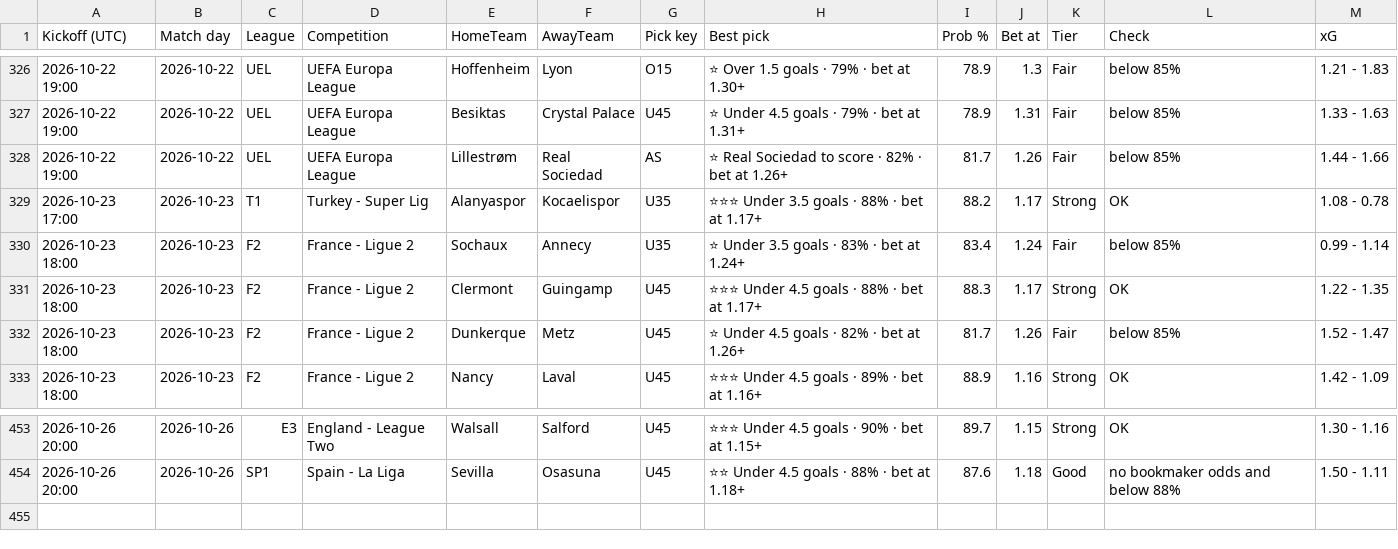
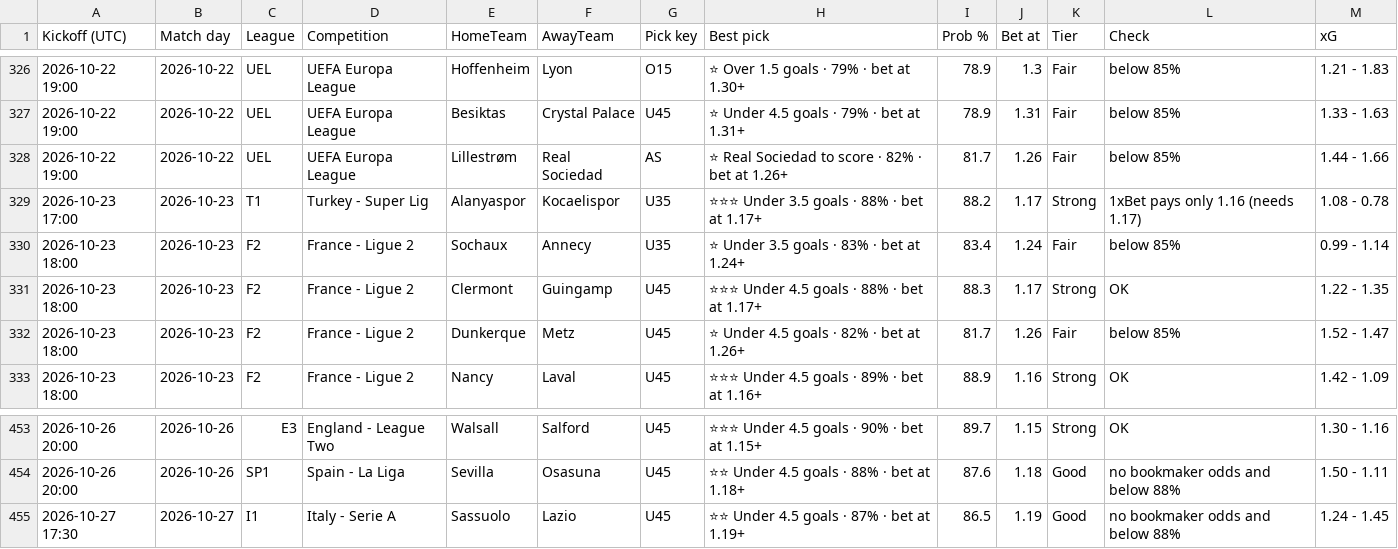
Before and after one commit to tambejasparh/epl-value-dashboard, a CSV file: best_picks_log.csv, drawn as a sheet; only a part is shown, gaps mark what is left out.

```diff
--- a/best_picks_log.csv
+++ b/best_picks_log.csv
@@ -328,3 +328,3 @@ Kickoff (UTC),Match day,League,Competition,HomeTeam,AwayTeam,Pick key,Best pick,
 2026-10-22 19:00,2026-10-22,UEL,UEFA Europa League,Lillestrøm,Real Sociedad,AS,⭐ Real Sociedad to score · 82% · bet at 1.26+,81.7,1.26,Fair,below 85%,1.44 - 1.66
-2026-10-23 17:00,2026-10-23,T1,Turkey - Super Lig,Alanyaspor,Kocaelispor,U35,⭐⭐⭐ Under 3.5 goals · 88% · bet at 1.17+,88.2,1.17,Strong,OK,1.08 - 0.78
+2026-10-23 17:00,2026-10-23,T1,Turkey - Super Lig,Alanyaspor,Kocaelispor,U35,⭐⭐⭐ Under 3.5 goals · 88% · bet at 1.17+,88.2,1.17,Strong,1xBet pays only 1.16 (needs 1.17),1.08 - 0.78
 2026-10-23 18:00,2026-10-23,F2,France - Ligue 2,Sochaux,Annecy,U35,⭐ Under 3.5 goals · 83% · bet at 1.24+,83.4,1.24,Fair,below 85%,0.99 - 1.14
@@ -454 +454,2 @@ Kickoff (UTC),Match day,League,Competition,HomeTeam,AwayTeam,Pick key,Best pick,
 2026-10-26 20:00,2026-10-26,SP1,Spain - La Liga,Sevilla,Osasuna,U45,⭐⭐ Under 4.5 goals · 88% · bet at 1.18+,87.6,1.18,Good,no bookmaker odds and below 88%,1.50 - 1.11
+2026-10-27 17:30,2026-10-27,I1,Italy - Serie A,Sassuolo,Lazio,U45,⭐⭐ Under 4.5 goals · 87% · bet at 1.19+,86.5,1.19,Good,no bookmaker odds and below 88%,1.24 - 1.45
```
Also changed, not shown: data_snapshot/af_fixtures.csv, data_snapshot/af_injuries.csv, 6 other files.
